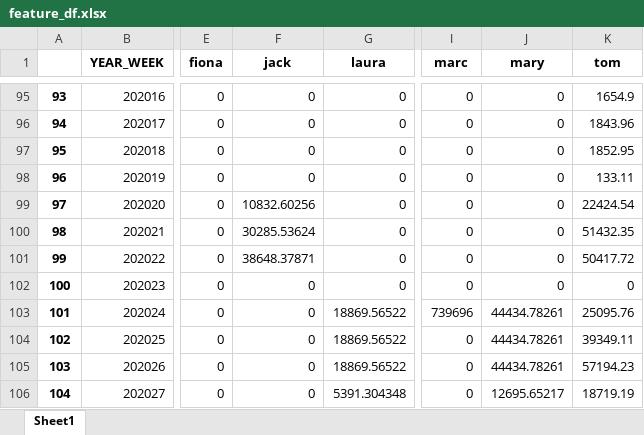
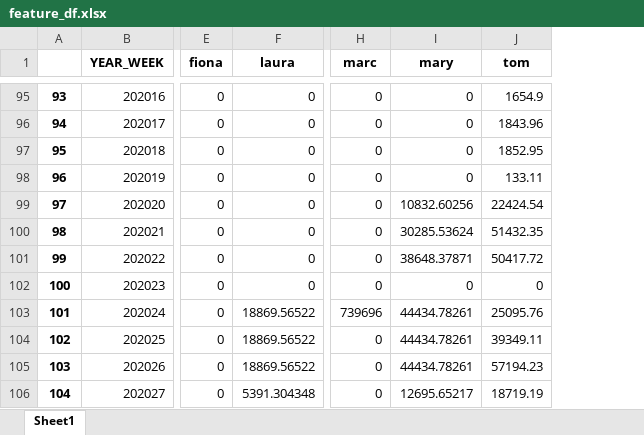
Before and after one commit to alex0267/marketing_mix_model_product, an Excel workbook: OUTPUT_DF/feature_df.xlsx, sheet Sheet1, drawn as a sheet; only a part is shown, gaps mark what is left out; values as stored, in another font and other column widths than the file's, no borders; removed rows and columns are numbered as before the commit, all else as after; the diff covers the shown part only; the diff names each change by its address in the sheet, - before the commit and + after, or states it on an @@ line.

```diff
--- a/OUTPUT_DF/feature_df.xlsx (sheet Sheet1)
+++ b/OUTPUT_DF/feature_df.xlsx (sheet Sheet1)
-column F (jack), rows 95-106: 0 | 0 | 0 | 0 | 10832.60256 | 30285.53624 | 38648.37871 | 0 | 0 | 0 | 0 | 0
-I99 (mary): 0
+I99 (mary): 10832.60256
-I100 (mary): 0
+I100 (mary): 30285.53624
-I101 (mary): 0
+I101 (mary): 38648.37871
```
Also changed, not shown: 15 edited cells elsewhere in this sheet, 6 other files.
